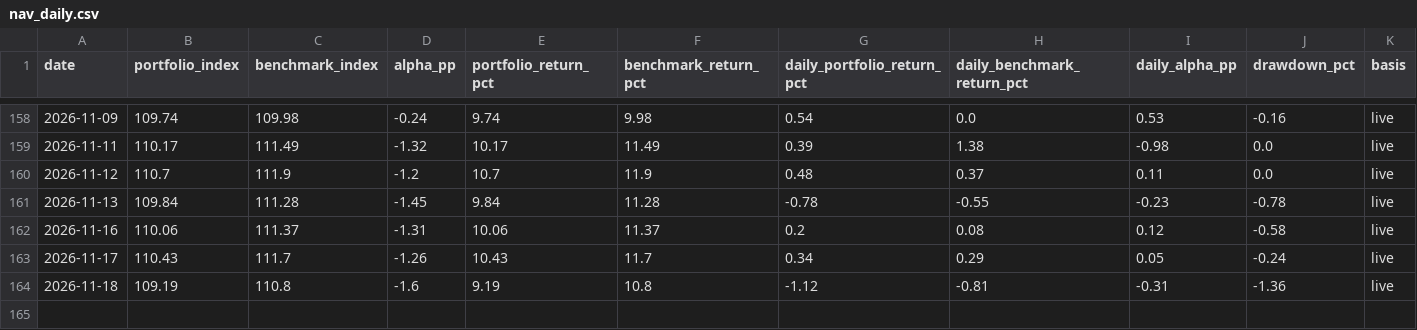
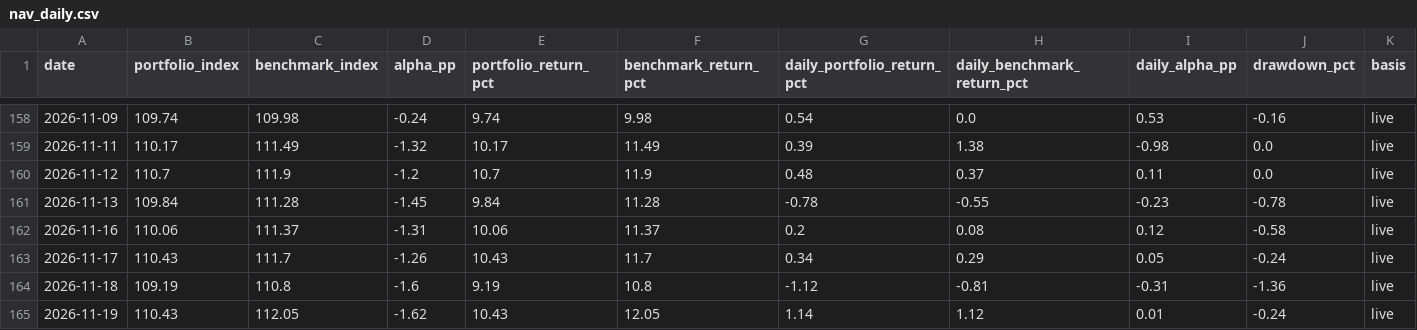
Before and after one commit to madvish/vishnumadat.github.io, a CSV file: data/nav_daily.csv, drawn as a sheet; only a part is shown, gaps mark what is left out; the diff names each change by its address in the sheet, - before the commit and + after, or states it on an @@ line.

```diff
--- a/data/nav_daily.csv
+++ b/data/nav_daily.csv
+row 165: 2026-11-19 | 110.43 | 112.05 | -1.62 | 10.43 | 12.05 | 1.14 | 1.12 | 0.01 | -0.24 | live
```
Also changed, not shown: data/prices_daily.csv, 1 other file.
